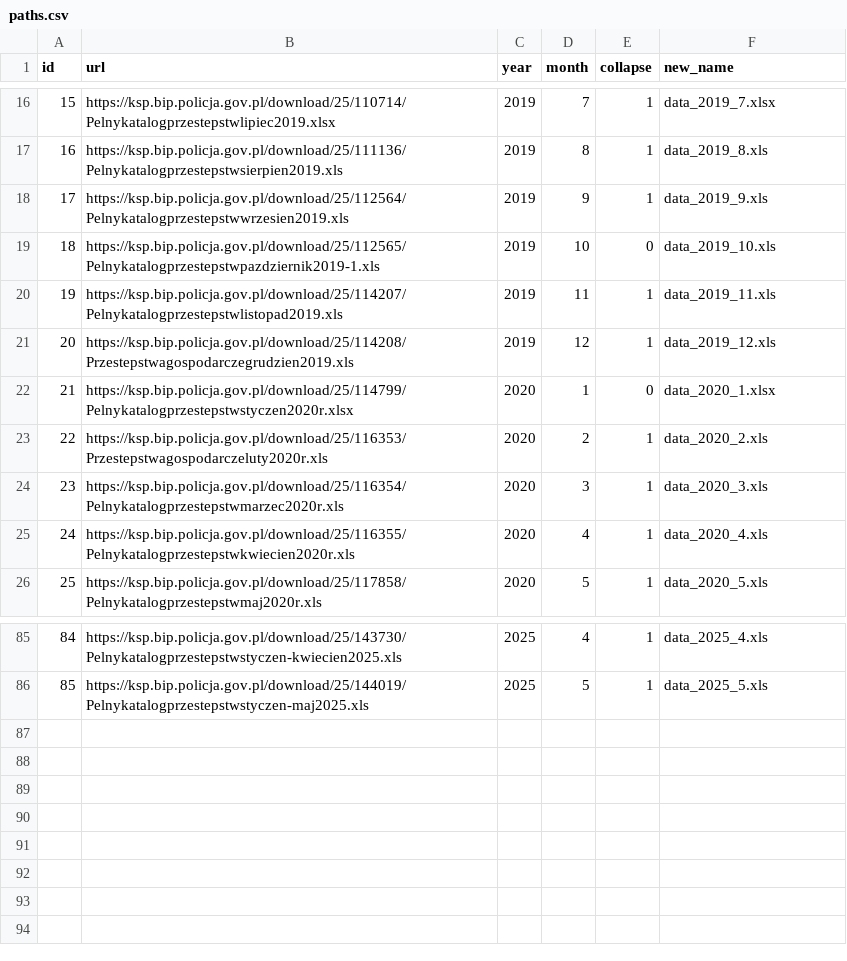
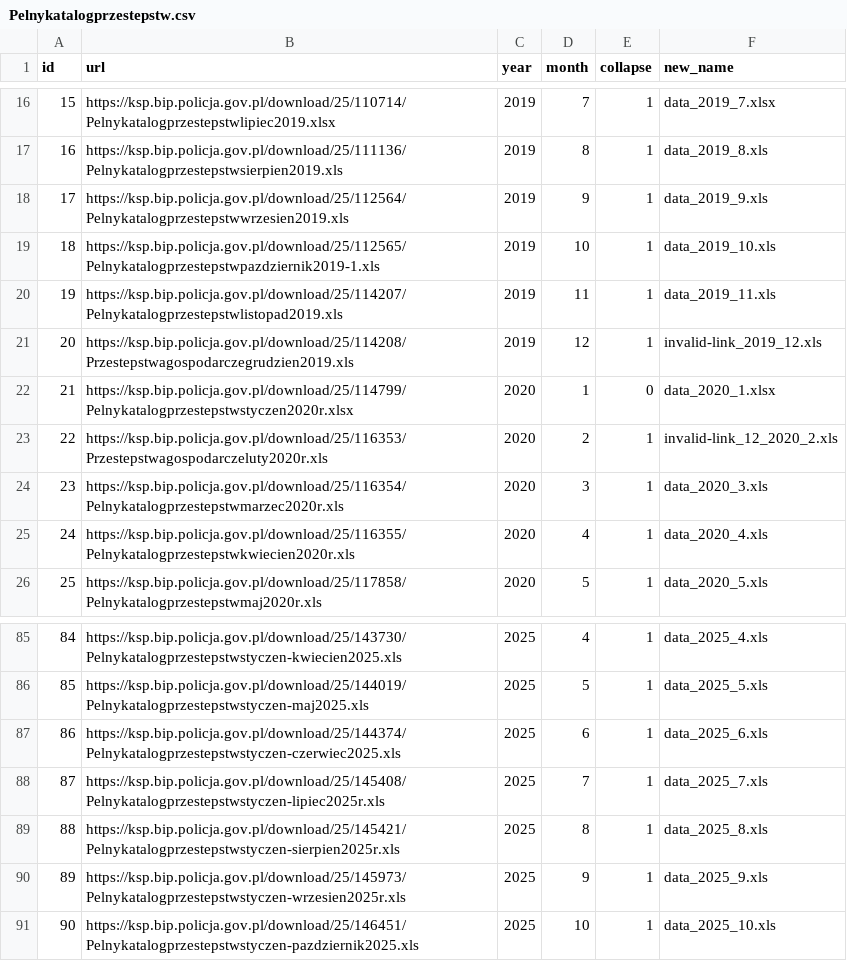
Before and after one commit to kubajal/warszawa, a CSV file: download_config/Pelnykatalogprzestepstw.csv (was paths.csv), drawn as a sheet; only a part is shown, gaps mark what is left out.

```diff
--- a/paths.csv
+++ b/download_config/Pelnykatalogprzestepstw.csv
@@ -18,7 +18,7 @@ id,url,year,month,collapse,new_name
 17,https://ksp.bip.policja.gov.pl/download/25/112564/Pelnykatalogprzestepstwwrzesien2019.xls,2019,9,1,data_2019_9.xls
-18,https://ksp.bip.policja.gov.pl/download/25/112565/Pelnykatalogprzestepstwpazdziernik2019-1.xls,2019,10,0,data_2019_10.xls
+18,https://ksp.bip.policja.gov.pl/download/25/112565/Pelnykatalogprzestepstwpazdziernik2019-1.xls,2019,10,1,data_2019_10.xls
 19,https://ksp.bip.policja.gov.pl/download/25/114207/Pelnykatalogprzestepstwlistopad2019.xls,2019,11,1,data_2019_11.xls
-20,https://ksp.bip.policja.gov.pl/download/25/114208/Przestepstwagospodarczegrudzien2019.xls,2019,12,1,data_2019_12.xls
+20,https://ksp.bip.policja.gov.pl/download/25/114208/Przestepstwagospodarczegrudzien2019.xls,2019,12,1,invalid-link_2019_12.xls
 21,https://ksp.bip.policja.gov.pl/download/25/114799/Pelnykatalogprzestepstwstyczen2020r.xlsx,2020,1,0,data_2020_1.xlsx
-22,https://ksp.bip.policja.gov.pl/download/25/116353/Przestepstwagospodarczeluty2020r.xls,2020,2,1,data_2020_2.xls
+22,https://ksp.bip.policja.gov.pl/download/25/116353/Przestepstwagospodarczeluty2020r.xls,2020,2,1,invalid-link_12_2020_2.xls
 23,https://ksp.bip.policja.gov.pl/download/25/116354/Pelnykatalogprzestepstwmarzec2020r.xls,2020,3,1,data_2020_3.xls
@@ -86 +86,6 @@ id,url,year,month,collapse,new_name
 85,https://ksp.bip.policja.gov.pl/download/25/144019/Pelnykatalogprzestepstwstyczen-maj2025.xls,2025,5,1,data_2025_5.xls
+86,https://ksp.bip.policja.gov.pl/download/25/144374/Pelnykatalogprzestepstwstyczen-czerwiec2025.xls,2025,6,1,data_2025_6.xls
+87,https://ksp.bip.policja.gov.pl/download/25/145408/Pelnykatalogprzestepstwstyczen-lipiec2025r.xls,2025,7,1,data_2025_7.xls
+88,https://ksp.bip.policja.gov.pl/download/25/145421/Pelnykatalogprzestepstwstyczen-sierpien2025r.xls,2025,8,1,data_2025_8.xls
+89,https://ksp.bip.policja.gov.pl/download/25/145973/Pelnykatalogprzestepstwstyczen-wrzesien2025r.xls,2025,9,1,data_2025_9.xls
+90,https://ksp.bip.policja.gov.pl/download/25/146451/Pelnykatalogprzestepstwstyczen-pazdziernik2025.xls,2025,10,1,data_2025_10.xls
```
Also changed, not shown: data.csv, 16 other files.
